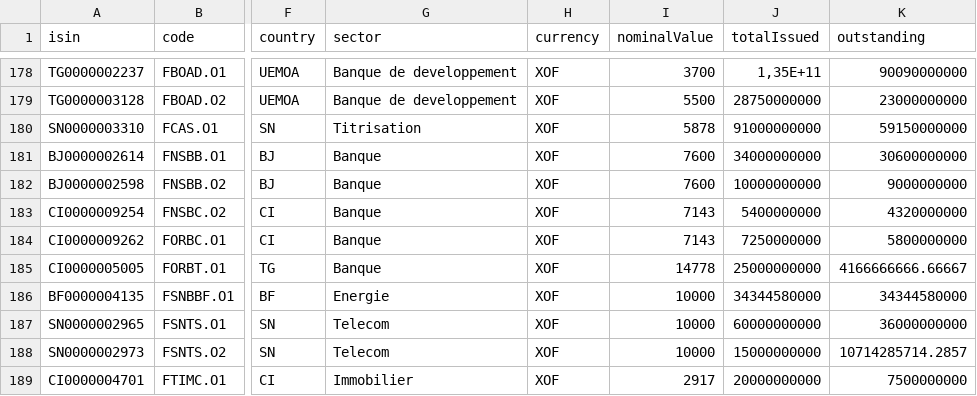
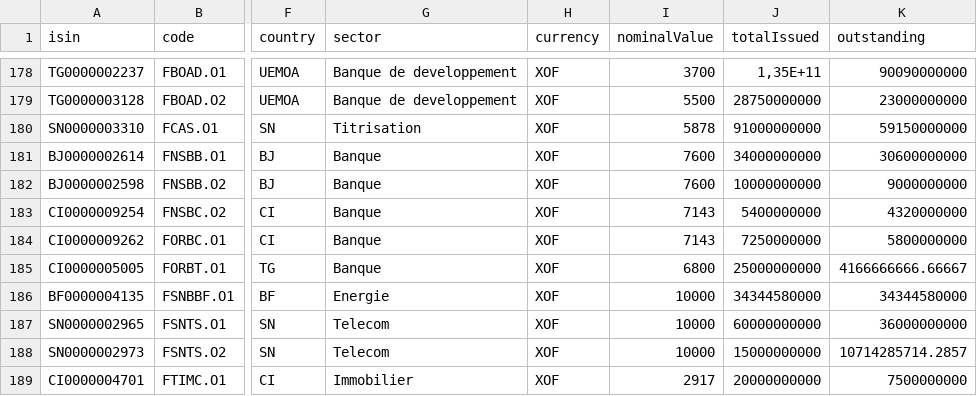
Before and after one commit to gerko-dev/azimutfinance, a CSV file: data/obligations-cotees.csv, drawn as a sheet; only a part is shown, gaps mark what is left out; the diff names each change by its address in the sheet, - before the commit and + after, or states it on an @@ line.

```diff
--- a/data/obligations-cotees.csv
+++ b/data/obligations-cotees.csv
-I185 (nominalValue): 14778
+I185 (nominalValue): 6800
```
Also changed, not shown: data/fcp.csv, data/obligations-cotees-boc-statut.csv, 5 other files.
